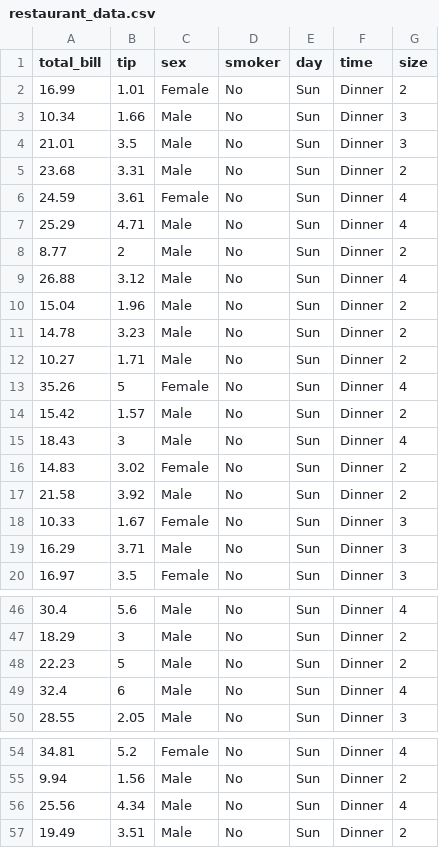
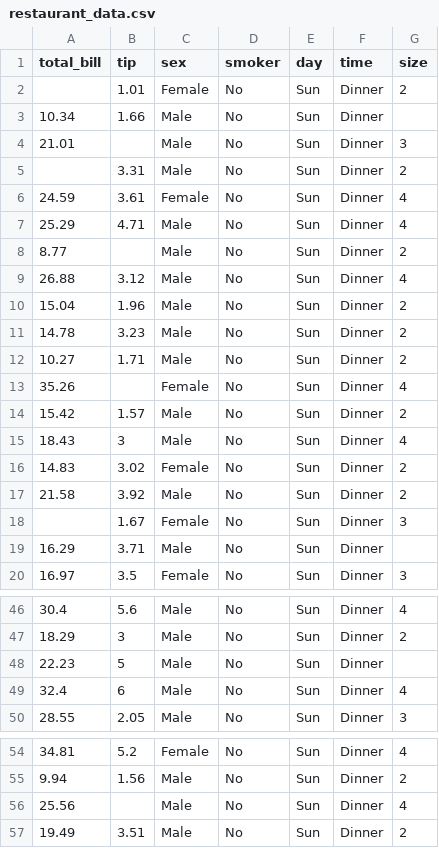
Before and after one commit to mremreozan/JAVA-and-Python, a CSV file: Python/Datacamp/Datasets/restaurant_data.csv, drawn as a sheet; only a part is shown, gaps mark what is left out; the diff covers the shown part only.

```diff
--- a/Python/Datacamp/Datasets/restaurant_data.csv
+++ b/Python/Datacamp/Datasets/restaurant_data.csv
@@ -1,9 +1,9 @@
 "total_bill","tip","sex","smoker","day","time","size"
-16.99,1.01,"Female","No","Sun","Dinner",2
-10.34,1.66,"Male","No","Sun","Dinner",3
-21.01,3.5,"Male","No","Sun","Dinner",3
-23.68,3.31,"Male","No","Sun","Dinner",2
+,1.01,"Female","No","Sun","Dinner",2
+10.34,1.66,"Male","No","Sun","Dinner",
+21.01,,"Male","No","Sun","Dinner",3
+,3.31,"Male","No","Sun","Dinner",2
 24.59,3.61,"Female","No","Sun","Dinner",4
 25.29,4.71,"Male","No","Sun","Dinner",4
-8.77,2,"Male","No","Sun","Dinner",2
+8.77,,"Male","No","Sun","Dinner",2
 26.88,3.12,"Male","No","Sun","Dinner",4
@@ -12,3 +12,3 @@
 10.27,1.71,"Male","No","Sun","Dinner",2
-35.26,5,"Female","No","Sun","Dinner",4
+35.26,,"Female","No","Sun","Dinner",4
 15.42,1.57,"Male","No","Sun","Dinner",2
@@ -17,4 +17,4 @@
 21.58,3.92,"Male","No","Sun","Dinner",2
-10.33,1.67,"Female","No","Sun","Dinner",3
-16.29,3.71,"Male","No","Sun","Dinner",3
+,1.67,"Female","No","Sun","Dinner",3
+16.29,3.71,"Male","No","Sun","Dinner",
 16.97,3.5,"Female","No","Sun","Dinner",3
@@ -47,3 +47,3 @@
 18.29,3,"Male","No","Sun","Dinner",2
-22.23,5,"Male","No","Sun","Dinner",2
+22.23,5,"Male","No","Sun","Dinner",
 32.4,6,"Male","No","Sun","Dinner",4
@@ -55,3 +55,3 @@
 9.94,1.56,"Male","No","Sun","Dinner",2
-25.56,4.34,"Male","No","Sun","Dinner",4
+25.56,,"Male","No","Sun","Dinner",4
 19.49,3.51,"Male","No","Sun","Dinner",2
```
Also changed, not shown: 4 edited cells elsewhere in this file, 5 other files.
